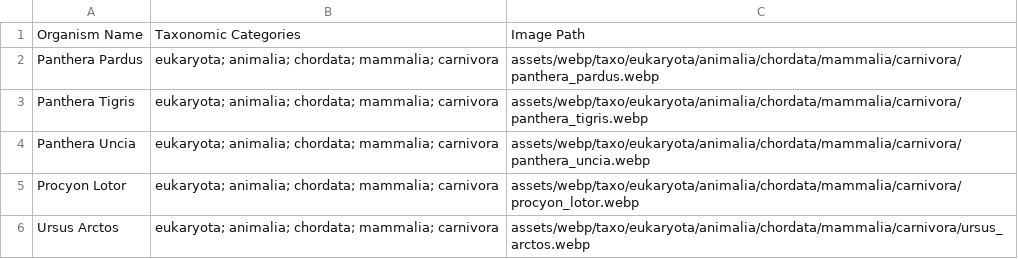
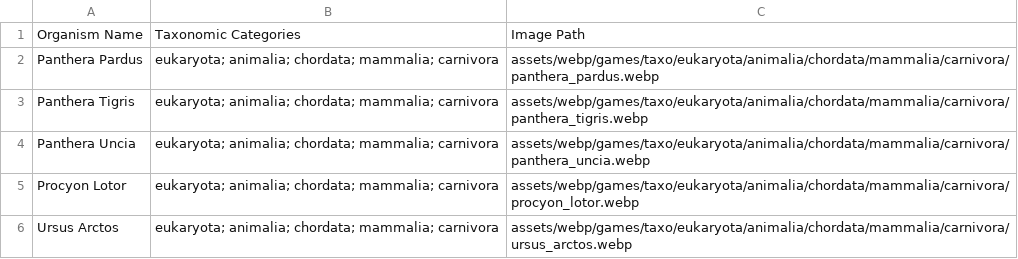
Before and after one commit to manumei/bio-games, a CSV file: public/assets/data/friaxonomy.csv, drawn as a sheet.

```diff
--- a/public/assets/data/friaxonomy.csv
+++ b/public/assets/data/friaxonomy.csv
@@ -1,6 +1,6 @@
 Organism Name,Taxonomic Categories,Image Path
-Panthera Pardus,eukaryota; animalia; chordata; mammalia; carnivora,assets/webp/taxo/eukaryota/animalia/chordata/mammalia/carnivora/panthera_pardus.webp
-Panthera Tigris,eukaryota; animalia; chordata; mammalia; carnivora,assets/webp/taxo/eukaryota/animalia/chordata/mammalia/carnivora/panthera_tigris.webp
-Panthera Uncia,eukaryota; animalia; chordata; mammalia; carnivora,assets/webp/taxo/eukaryota/animalia/chordata/mammalia/carnivora/panthera_uncia.webp
-Procyon Lotor,eukaryota; animalia; chordata; mammalia; carnivora,assets/webp/taxo/eukaryota/animalia/chordata/mammalia/carnivora/procyon_lotor.webp
-Ursus Arctos,eukaryota; animalia; chordata; mammalia; carnivora,assets/webp/taxo/eukaryota/animalia/chordata/mammalia/carnivora/ursus_arctos.webp
+Panthera Pardus,eukaryota; animalia; chordata; mammalia; carnivora,assets/webp/games/taxo/eukaryota/animalia/chordata/mammalia/carnivora/panthera_pardus.webp
+Panthera Tigris,eukaryota; animalia; chordata; mammalia; carnivora,assets/webp/games/taxo/eukaryota/animalia/chordata/mammalia/carnivora/panthera_tigris.webp
+Panthera Uncia,eukaryota; animalia; chordata; mammalia; carnivora,assets/webp/games/taxo/eukaryota/animalia/chordata/mammalia/carnivora/panthera_uncia.webp
+Procyon Lotor,eukaryota; animalia; chordata; mammalia; carnivora,assets/webp/games/taxo/eukaryota/animalia/chordata/mammalia/carnivora/procyon_lotor.webp
+Ursus Arctos,eukaryota; animalia; chordata; mammalia; carnivora,assets/webp/games/taxo/eukaryota/animalia/chordata/mammalia/carnivora/ursus_arctos.webp
```
Also changed, not shown: public/assets/data/taxonomy.csv, 7 other files.
